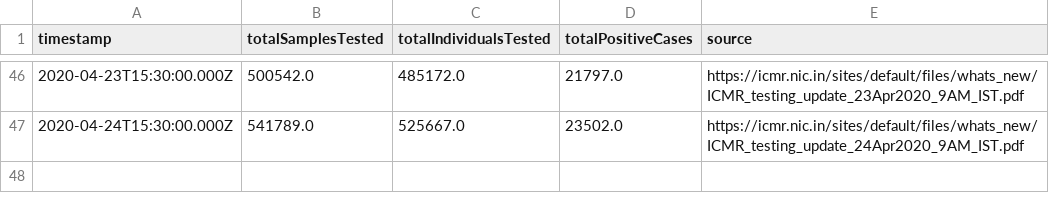
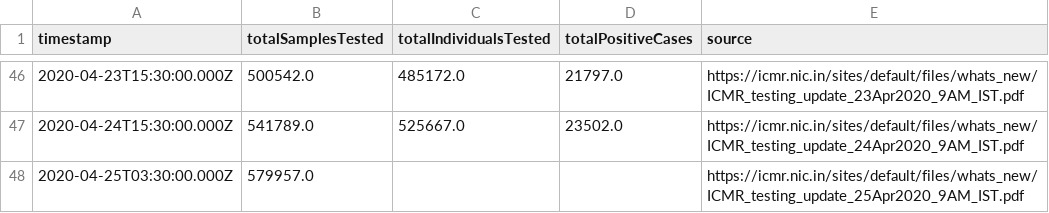
Before and after one commit to ianforme/india-covid-ql-helper, a CSV file: india_testing_daily.csv, drawn as a sheet; only a part is shown, gaps mark what is left out; the diff names each change by its address in the sheet, - before the commit and + after, or states it on an @@ line.

Commit message:
update

```diff
--- a/india_testing_daily.csv
+++ b/india_testing_daily.csv
+row 48: 2020-04-25T03:30:00.000Z | 579957.0 |  |  | https://icmr.nic.in/sites/default/files/whats_new/ICMR_testing_update_25Apr2020_9AM_IST.pdf
```
